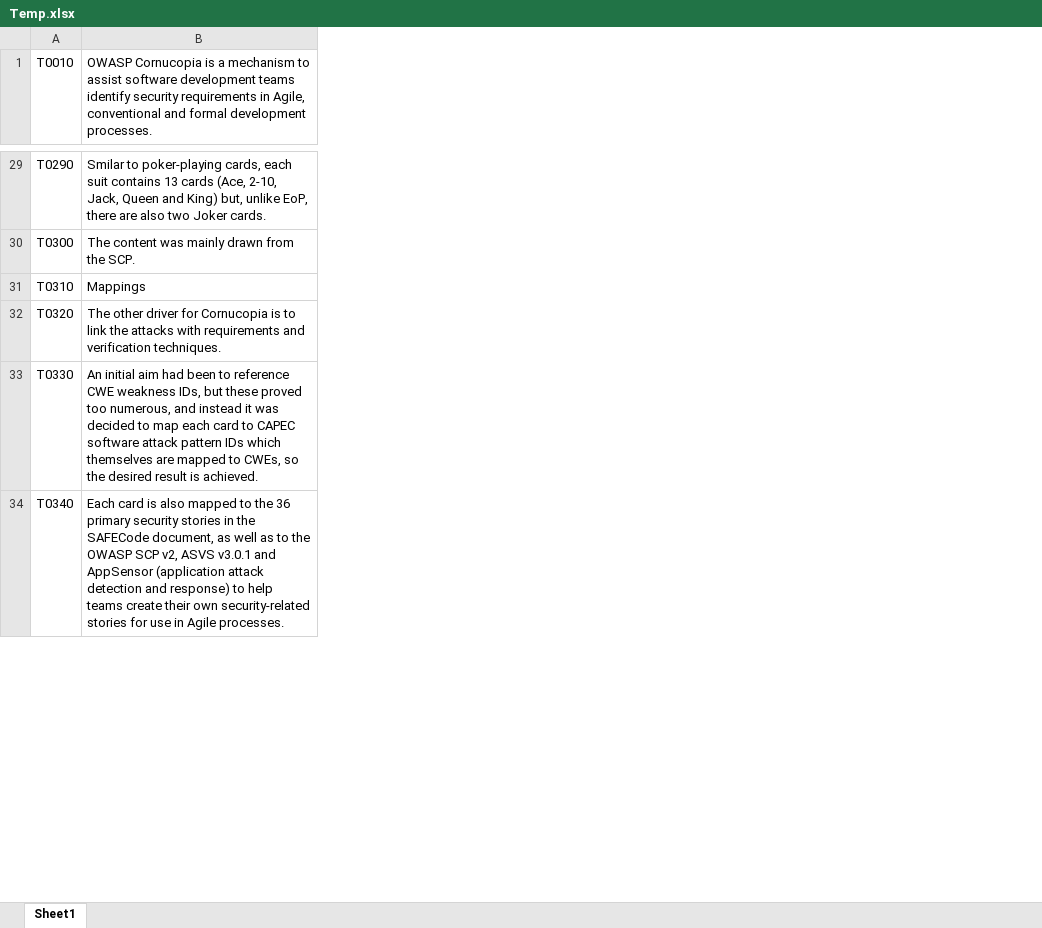
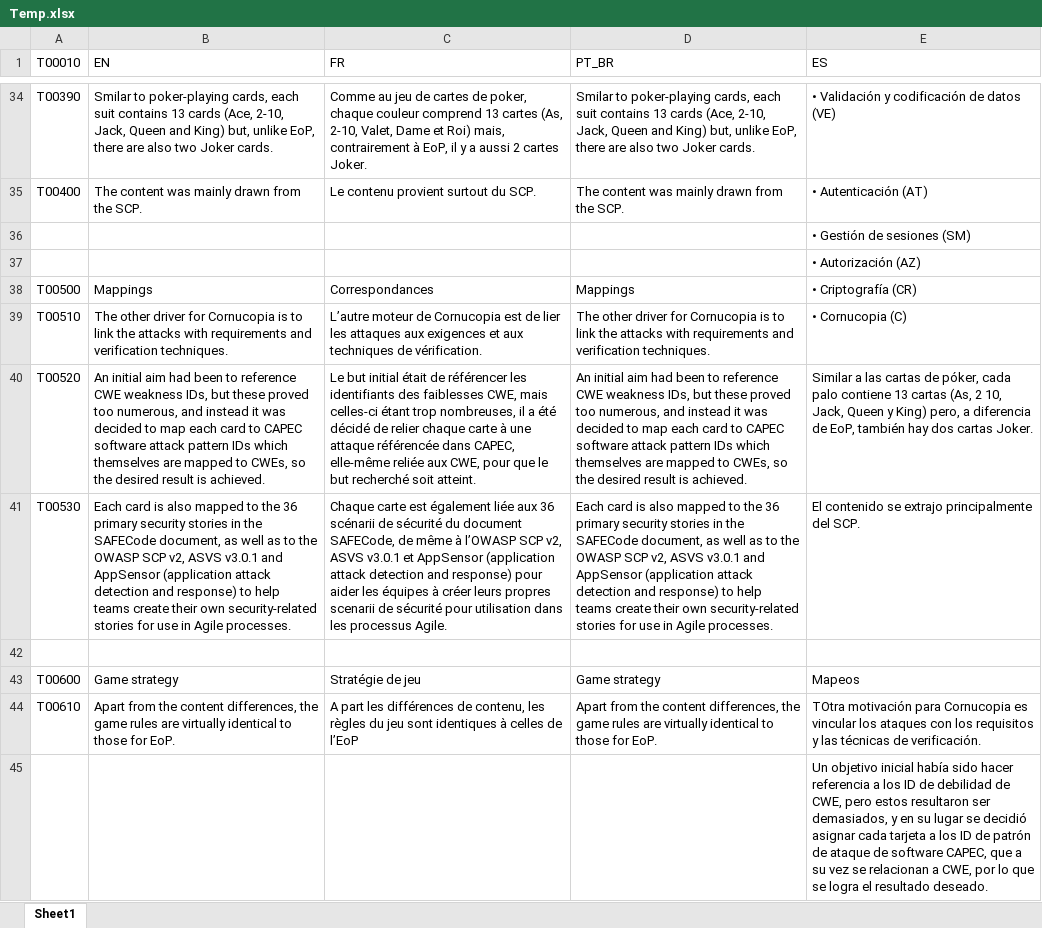
Before and after one commit to Artim-Banyte/temp, an Excel workbook: Temp.xlsx, sheet Sheet1, drawn as a sheet; only a part is shown, gaps mark what is left out; values as stored, in another font and other column widths than the file's, no cell formats; removed rows and columns are numbered as before the commit, all else as after; the diff covers the shown part only; the diff names each change by its address in the sheet, - before the commit and + after, or states it on an @@ line.

Commit message:
Add files via upload

```diff
--- a/Temp.xlsx (sheet Sheet1)
+++ b/Temp.xlsx (sheet Sheet1)
-column A (T0010), rows 29-34: T0290 | T0300 | T0310 | T0320 | T0330 | T0340
+column A (T00010), rows 34-35: T00390 | T00400; rows 38-41: T00500 | T00510 | T00520 | T00530
+column C (FR), rows 34-35: Comme au jeu de cartes de poker, chaque couleur comprend 13 cartes (As, 2-10, Valet, Dame et Roi) mais, contrairement à EoP, il y a aussi 2 cartes Joker. | Le contenu provient surtout du SCP.; rows 38-41: Correspondances | L’autre moteur de Cornucopia est de lier les attaques aux exigences et aux techniques de vérification. | Le but initial était de référencer les identifiants des faiblesses CWE, mais celles-ci étant trop nombreuses, il a été décidé de relier chaque carte à une attaque référencée dans CAPEC, elle-même reliée aux CWE, pour que le but recherché soit atteint. | Chaque carte est également liée aux 36 scénarii de sécurité du document SAFECode, de même à l’OWASP SCP v2, ASVS v3.0.1 et AppSensor (application attack detection and response) pour aider les équipes à créer leurs propres scenarii de sécurité pour utilisation dans les processus Agile.
+column D (PT_BR), rows 34-35: Smilar to poker-playing cards, each suit contains 13 cards (Ace, 2-10, Jack, Queen and King) but, unlike EoP, there are also two Joker cards. | The content was mainly drawn from the SCP.; rows 38-41: Mappings | The other driver for Cornucopia is to link the attacks with requirements and verification techniques. | An initial aim had been to reference CWE weakness IDs, but these proved too numerous, and instead it was decided to map each card to CAPEC software attack pattern IDs which themselves are mapped to CWEs, so the desired result is achieved. | Each card is also mapped to the 36 primary security stories in the SAFECode document, as well as to the OWASP SCP v2, ASVS v3.0.1 and AppSensor (application attack detection and response) to help teams create their own security-related stories for use in Agile processes.
+column E (ES), rows 34-35: • Validación y codificación de datos (VE) | • Autenticación (AT); rows 38-41: • Criptografía (CR) | • Cornucopia (C) | Similar a las cartas de póker, cada palo contiene 13 cartas (As, 2 10, Jack, Queen y King) pero, a diferencia de EoP, también hay dos cartas Joker. | El contenido se extrajo principalmente del SCP.
-B1: OWASP Cornucopia is a mechanism to assist software development teams identify security requirements in Agile, conventional and formal development processes.
+B1: EN
+row 36:  |  |  |  | • Gestión de sesiones (SM)
+row 37:  |  |  |  | • Autorización (AZ)
+row 42: (empty)
@@ row 132 moved to row 43: T00600 @@
@@ row 133 moved to row 44: T00610 @@
+row 45:  |  |  |  | Un objetivo inicial había sido hacer referencia a los ID de debilidad de CWE, pero estos resultaron ser demasiados, y en su lugar se decidió asignar cada tarjeta a los ID de patrón de ataque de software CAPEC, que a su vez se relacionan a CWE, por lo que se logra el resultado deseado.
```
Also changed, not shown: 209 added rows, 32 removed rows, 58 moved rows and 47 edited cells elsewhere in this sheet, cell formats.
